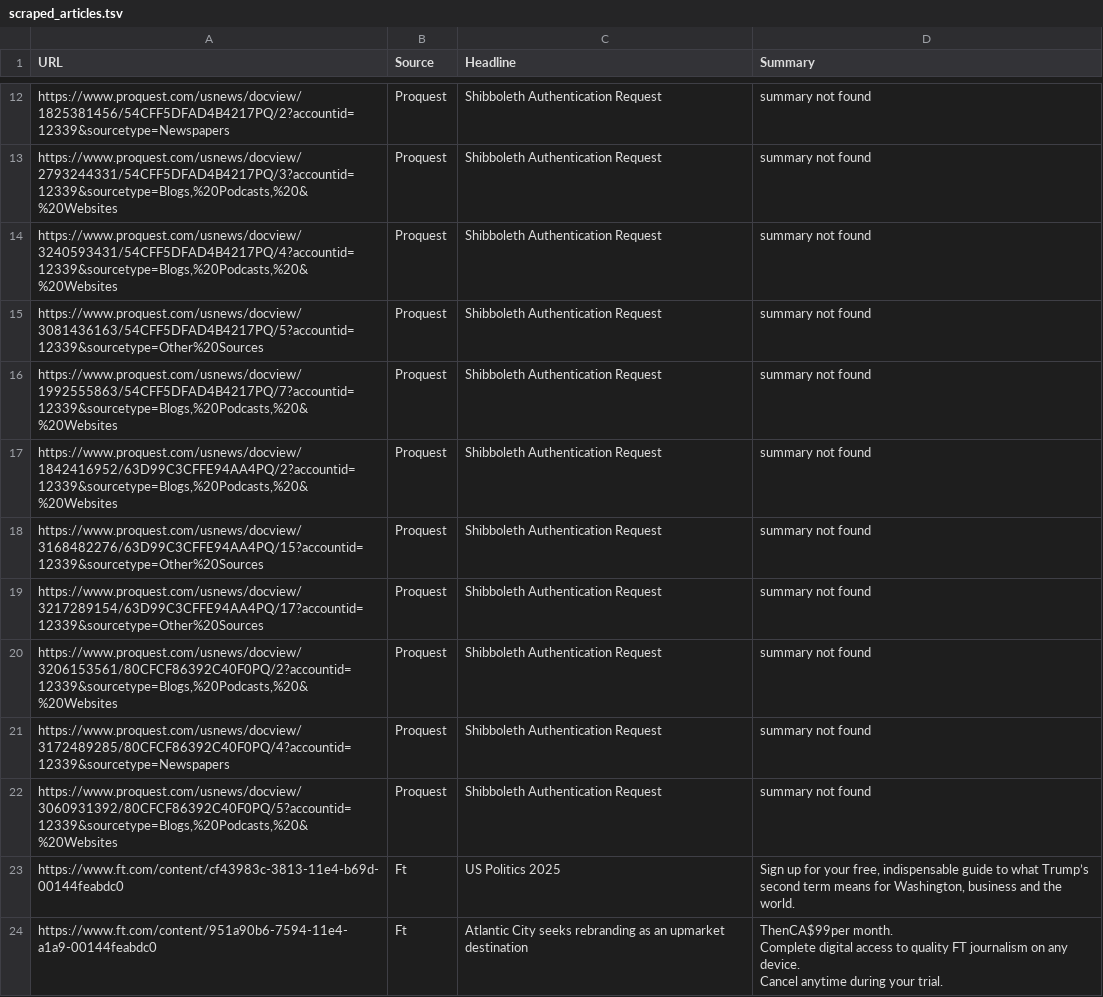
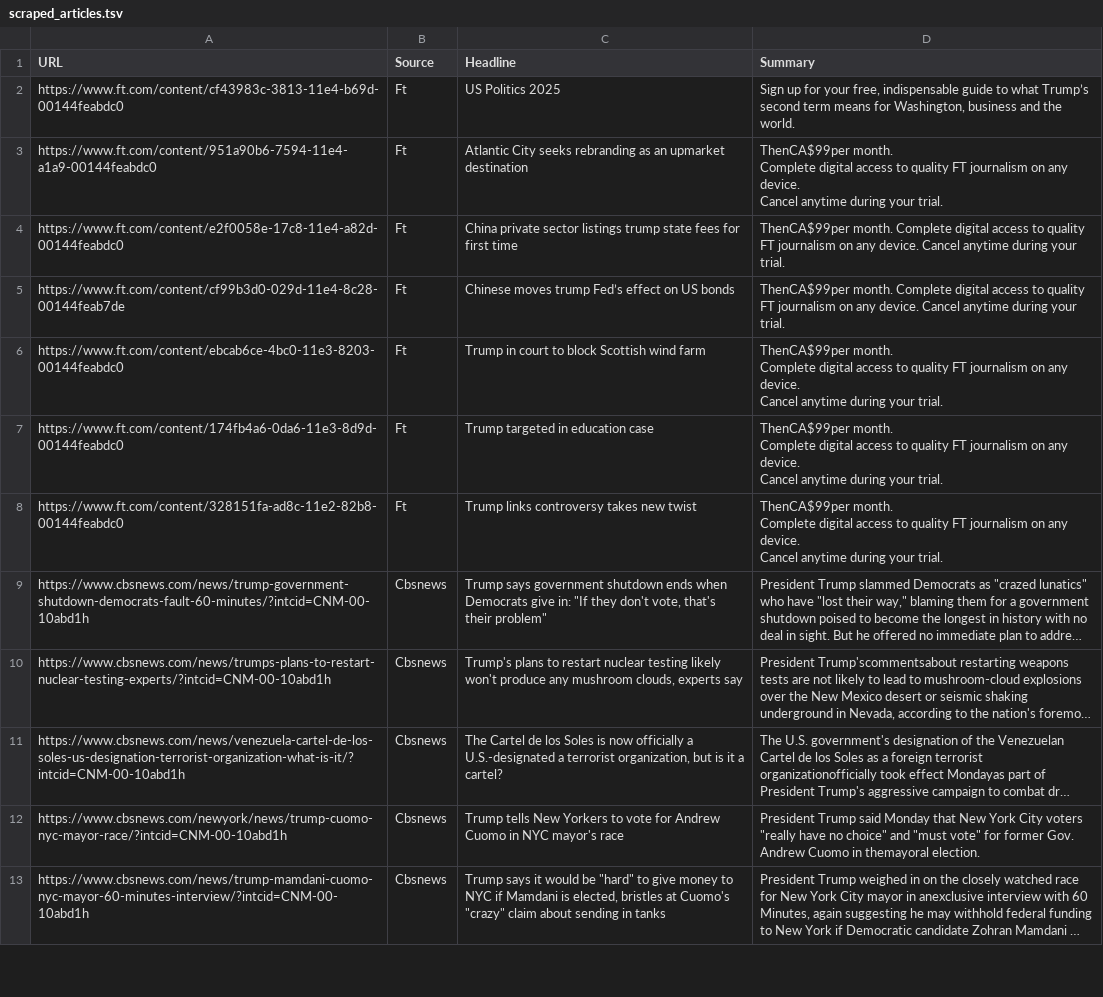
Before and after one commit to sloholt/Analysis-of-Donald-Trump-in-Media, a TSV file: scripts/scraped_articles.tsv, drawn as a sheet; only a part is shown, gaps mark what is left out; the shorter side is filled out with more unchanged rows; long unchanged cells end in …; the diff covers the shown part only; the diff names each change by its address in the sheet, - before the commit and + after, or states it on an @@ line.

Commit message:
removing irrelevant articles

```diff
--- a/scripts/scraped_articles.tsv
+++ b/scripts/scraped_articles.tsv
-row 12: https://www.proquest.com/usnews/docview/1825381456/54CFF5DFAD4B4217PQ/2?accountid=12339&sourcetype=Newspapers | Proquest | Shibboleth Authentication Request | summary not found
-row 13: https://www.proquest.com/usnews/docview/2793244331/54CFF5DFAD4B4217PQ/3?accountid=12339&sourcetype=Blogs,%20Podcasts,%20&%20Websites | Proquest | Shibboleth Authentication Request | summary not found
-row 14: https://www.proquest.com/usnews/docview/3240593431/54CFF5DFAD4B4217PQ/4?accountid=12339&sourcetype=Blogs,%20Podcasts,%20&%20Websites | Proquest | Shibboleth Authentication Request | summary not found
-row 15: https://www.proquest.com/usnews/docview/3081436163/54CFF5DFAD4B4217PQ/5?accountid=12339&sourcetype=Other%20Sources | Proquest | Shibboleth Authentication Request | summary not found
-row 16: https://www.proquest.com/usnews/docview/1992555863/54CFF5DFAD4B4217PQ/7?accountid=12339&sourcetype=Blogs,%20Podcasts,%20&%20Websites | Proquest | Shibboleth Authentication Request | summary not found
-row 17: https://www.proquest.com/usnews/docview/1842416952/63D99C3CFFE94AA4PQ/2?accountid=12339&sourcetype=Blogs,%20Podcasts,%20&%20Websites | Proquest | Shibboleth Authentication Request | summary not found
-row 18: https://www.proquest.com/usnews/docview/3168482276/63D99C3CFFE94AA4PQ/15?accountid=12339&sourcetype=Other%20Sources | Proquest | Shibboleth Authentication Request | summary not found
-row 19: https://www.proquest.com/usnews/docview/3217289154/63D99C3CFFE94AA4PQ/17?accountid=12339&sourcetype=Other%20Sources | Proquest | Shibboleth Authentication Request | summary not found
-row 20: https://www.proquest.com/usnews/docview/3206153561/80CFCF86392C40F0PQ/2?accountid=12339&sourcetype=Blogs,%20Podcasts,%20&%20Websites | Proquest | Shibboleth Authentication Request | summary not found
-row 21: https://www.proquest.com/usnews/docview/3172489285/80CFCF86392C40F0PQ/4?accountid=12339&sourcetype=Newspapers | Proquest | Shibboleth Authentication Request | summary not found
-row 22: https://www.proquest.com/usnews/docview/3060931392/80CFCF86392C40F0PQ/5?accountid=12339&sourcetype=Blogs,%20Podcasts,%20&%20Websites | Proquest | Shibboleth Authentication Request | summary not found
```
Also changed, not shown: 10 removed rows elsewhere in this file, 1 other file.
